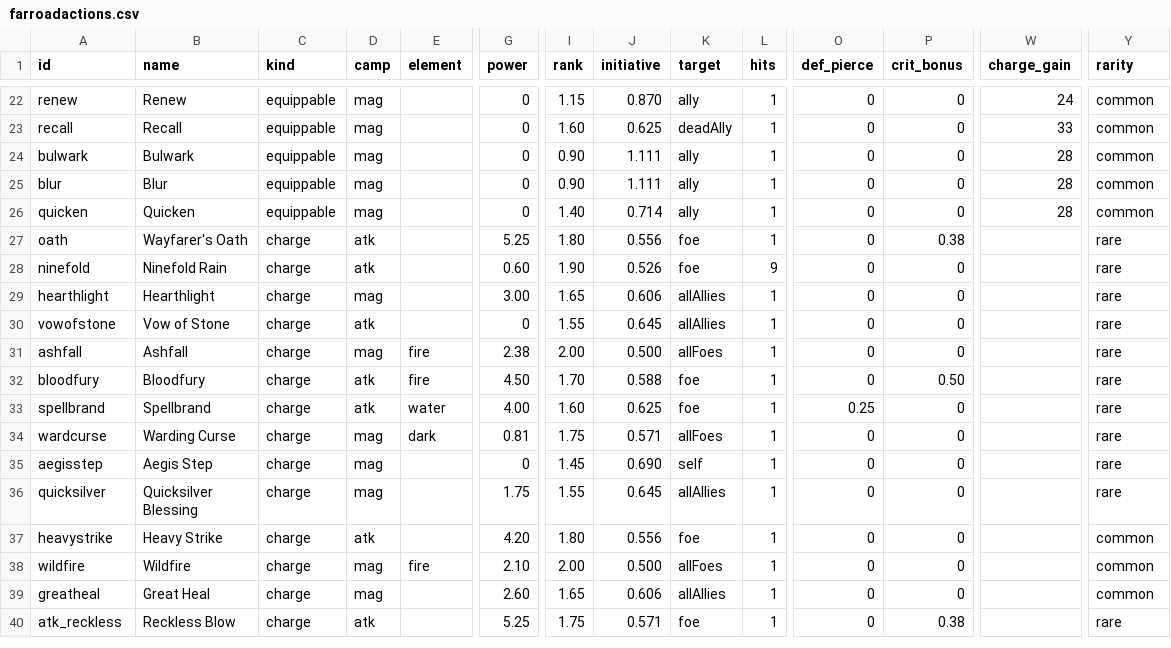
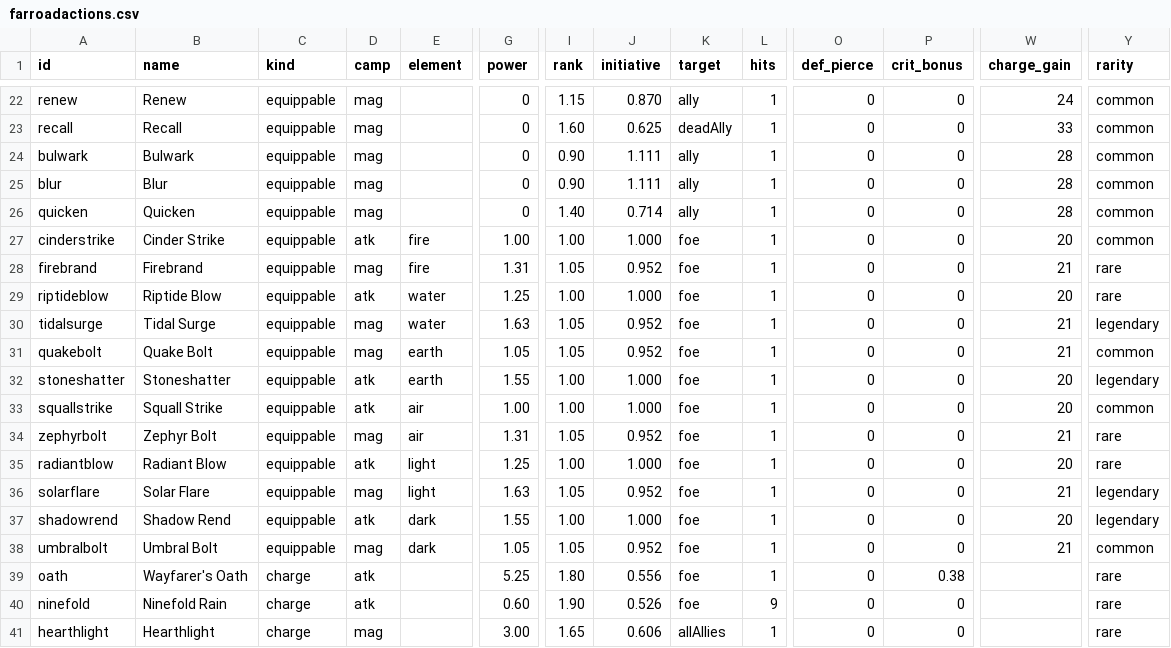
Before and after one commit to Betrome/Farroad, a CSV file: farroadactions.csv, drawn as a sheet; only a part is shown, gaps mark what is left out; the shorter side is filled out with more unchanged rows; rows hold the shown columns only; the diff names each change by its address in the sheet, - before the commit and + after, or states it on an @@ line.

```diff
--- a/farroadactions.csv
+++ b/farroadactions.csv
+row 27: cinderstrike | Cinder Strike | equippable | atk | fire | 1.00 | 1.00 | 1.000 | foe | 1 | 0 | 0 | 20 | common
+row 28: firebrand | Firebrand | equippable | mag | fire | 1.31 | 1.05 | 0.952 | foe | 1 | 0 | 0 | 21 | rare
+row 29: riptideblow | Riptide Blow | equippable | atk | water | 1.25 | 1.00 | 1.000 | foe | 1 | 0 | 0 | 20 | rare
+row 30: tidalsurge | Tidal Surge | equippable | mag | water | 1.63 | 1.05 | 0.952 | foe | 1 | 0 | 0 | 21 | legendary
+row 31: quakebolt | Quake Bolt | equippable | mag | earth | 1.05 | 1.05 | 0.952 | foe | 1 | 0 | 0 | 21 | common
+row 32: stoneshatter | Stoneshatter | equippable | atk | earth | 1.55 | 1.00 | 1.000 | foe | 1 | 0 | 0 | 20 | legendary
+row 33: squallstrike | Squall Strike | equippable | atk | air | 1.00 | 1.00 | 1.000 | foe | 1 | 0 | 0 | 20 | common
+row 34: zephyrbolt | Zephyr Bolt | equippable | mag | air | 1.31 | 1.05 | 0.952 | foe | 1 | 0 | 0 | 21 | rare
+row 35: radiantblow | Radiant Blow | equippable | atk | light | 1.25 | 1.00 | 1.000 | foe | 1 | 0 | 0 | 20 | rare
+row 36: solarflare | Solar Flare | equippable | mag | light | 1.63 | 1.05 | 0.952 | foe | 1 | 0 | 0 | 21 | legendary
+row 37: shadowrend | Shadow Rend | equippable | atk | dark | 1.55 | 1.00 | 1.000 | foe | 1 | 0 | 0 | 20 | legendary
+row 38: umbralbolt | Umbral Bolt | equippable | mag | dark | 1.05 | 1.05 | 0.952 | foe | 1 | 0 | 0 | 21 | common
```
Also changed, not shown: 6 other files.
